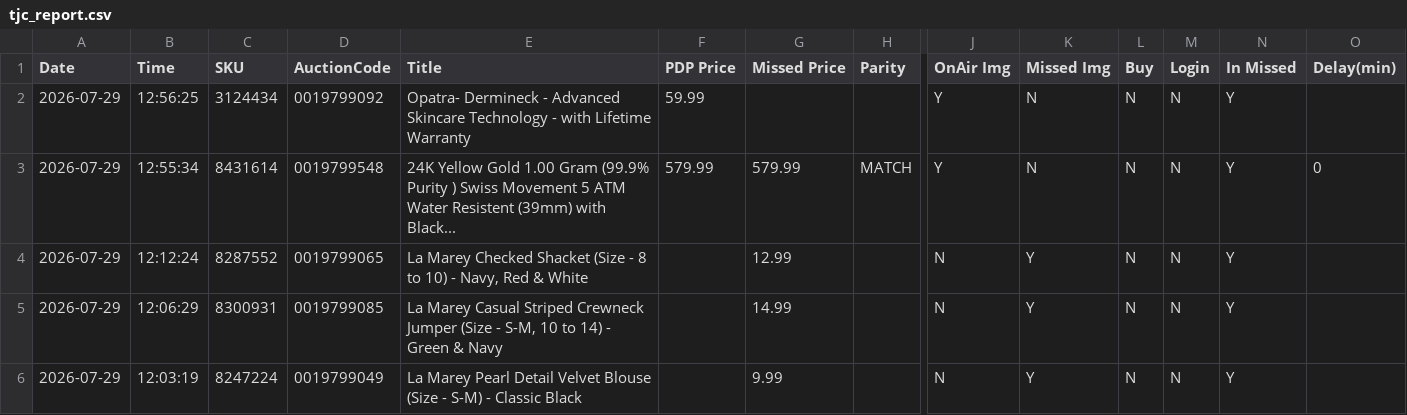
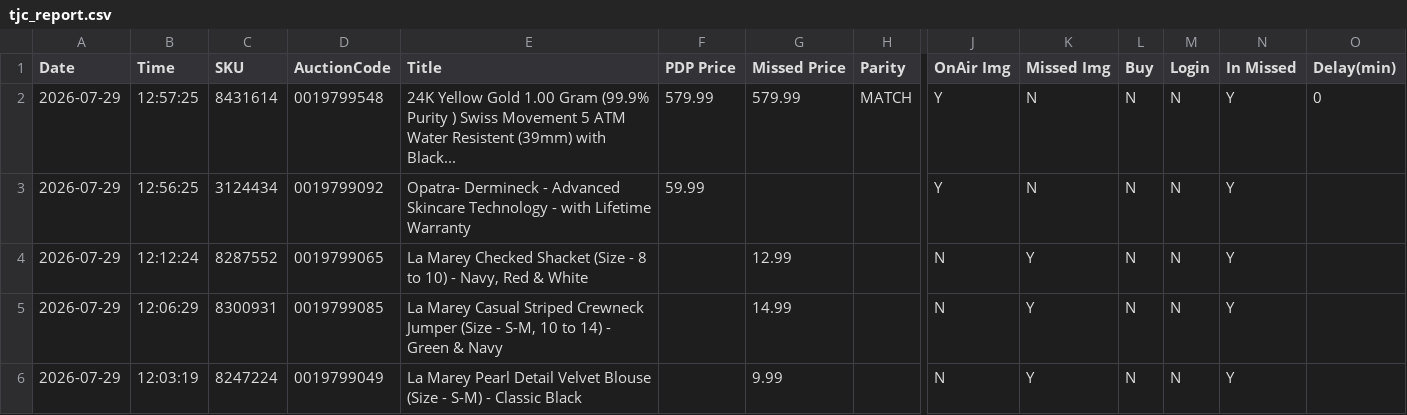
Before and after one commit to sanjanagandhi-vgl/live-tv-tracker, a CSV file: data/tjc_report.csv, drawn as a sheet; only a part is shown, gaps mark what is left out; removed rows and columns are numbered as before the commit, all else as after; rows hold the shown columns only; the diff names each change by its address in the sheet, - before the commit and + after, or states it on an @@ line.

```diff
--- a/data/tjc_report.csv
+++ b/data/tjc_report.csv
+row 2: 2026-07-29 | 12:57:25 | 8431614 | 0019799548 | 24K Yellow Gold 1.00 Gram (99.9% Purity ) Swiss Movement 5 ATM Water Resistent (39mm) with Black... | 579.99 | 579.99 | MATCH | Y | N | N | N | Y | 0
-row 3: 2026-07-29 | 12:55:34 | 8431614 | 0019799548 | 24K Yellow Gold 1.00 Gram (99.9% Purity ) Swiss Movement 5 ATM Water Resistent (39mm) with Black... | 579.99 | 579.99 | MATCH | Y | N | N | N | Y | 0
```
Also changed, not shown: 1 other file.
